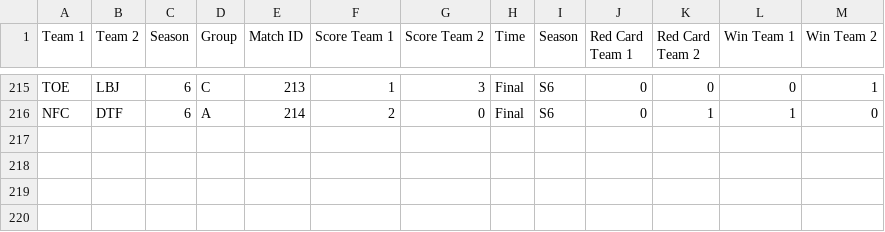
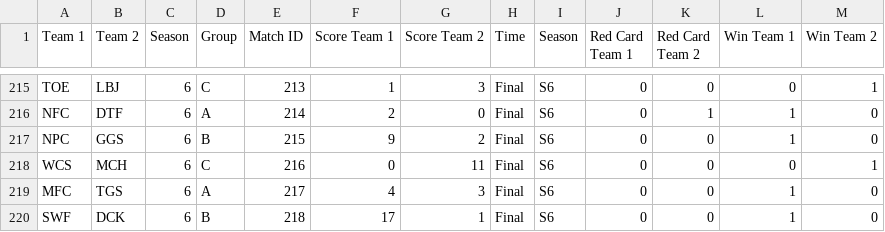
Before and after one commit to Fejiroisaacs/Haverford-IFL, a CSV file: data/Match_Results.csv, drawn as a sheet; only a part is shown, gaps mark what is left out.

```diff
--- a/data/Match_Results.csv
+++ b/data/Match_Results.csv
@@ -216 +216,5 @@ TOE,LBJ,6,C,213,1,3,Final,S6,0,0,0,1
 NFC,DTF,6,A,214,2,0,Final,S6,0,1,1,0
+NPC,GGS,6,B,215,9,2,Final,S6,0,0,1,0
+WCS,MCH,6,C,216,0,11,Final,S6,0,0,0,1
+MFC,TGS,6,A,217,4,3,Final,S6,0,0,1,0
+SWF,DCK,6,B,218,17,1,Final,S6,0,0,1,0
```
Also changed, not shown: data/F25 Futsal Schedule.csv, data/player_match_stats.csv, 13 other files.
